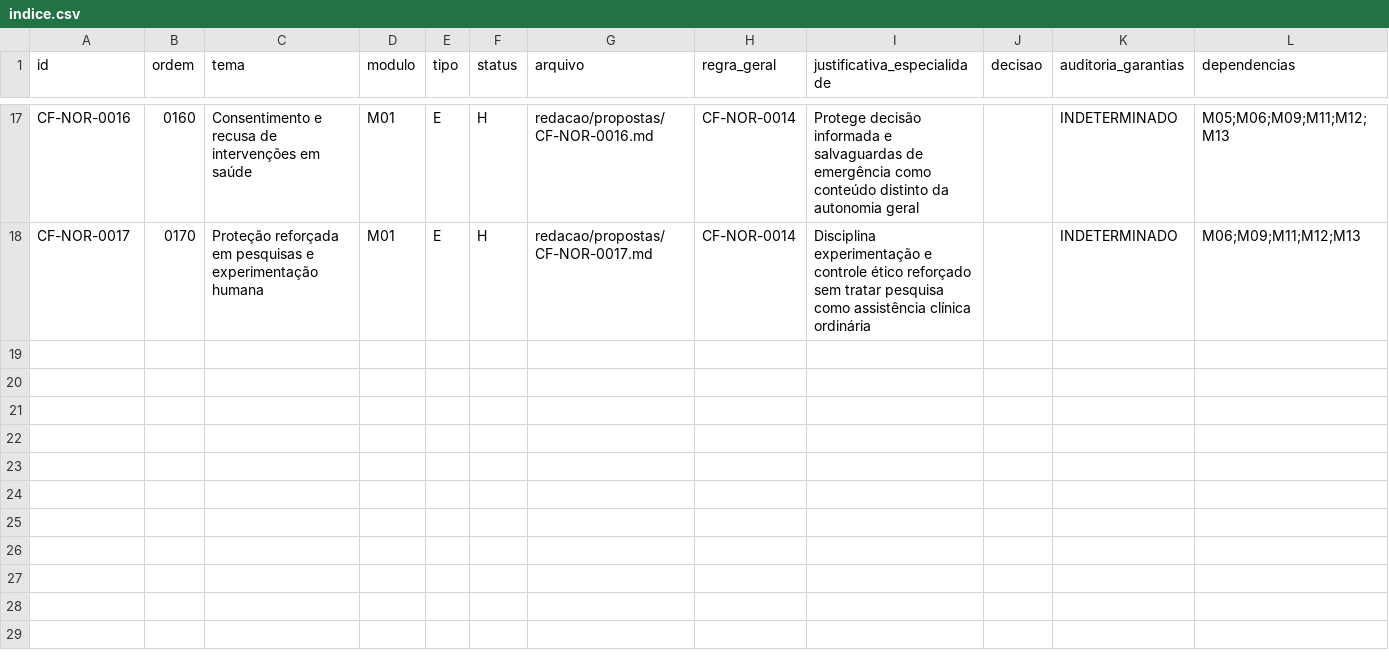
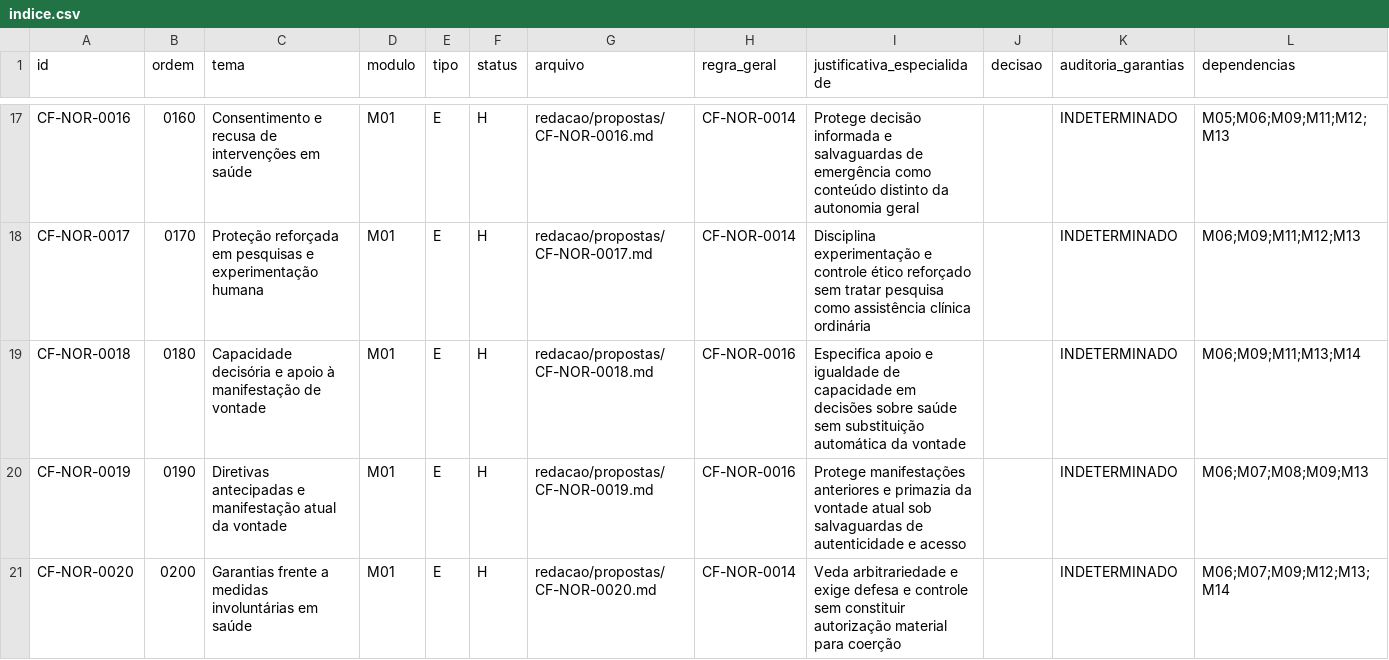
Before and after one commit to raphaelpetta/modernizacao-constitucional-brasileira, a CSV file: redacao/indice.csv, drawn as a sheet; only a part is shown, gaps mark what is left out; the diff names each change by its address in the sheet, - before the commit and + after, or states it on an @@ line.

Commit message:
draft(m01.11): indexar três especializações H com referência a normas gerais

```diff
--- a/redacao/indice.csv
+++ b/redacao/indice.csv
+row 19: CF-NOR-0018 | 0180 | Capacidade decisória e apoio à manifestação de vontade | M01 | E | H | redacao/propostas/CF-NOR-0018.md | CF-NOR-0016 | Especifica apoio e igualdade de capacidade em decisões sobre saúde sem substituição automática da vontade |  | INDETERMINADO | M06;M09;M11;M13;M14
+row 20: CF-NOR-0019 | 0190 | Diretivas antecipadas e manifestação atual da vontade | M01 | E | H | redacao/propostas/CF-NOR-0019.md | CF-NOR-0016 | Protege manifestações anteriores e primazia da vontade atual sob salvaguardas de autenticidade e acesso |  | INDETERMINADO | M06;M07;M08;M09;M13
+row 21: CF-NOR-0020 | 0200 | Garantias frente a medidas involuntárias em saúde | M01 | E | H | redacao/propostas/CF-NOR-0020.md | CF-NOR-0014 | Veda arbitrariedade e exige defesa e controle sem constituir autorização material para coerção |  | INDETERMINADO | M06;M07;M09;M12;M13;M14
```
